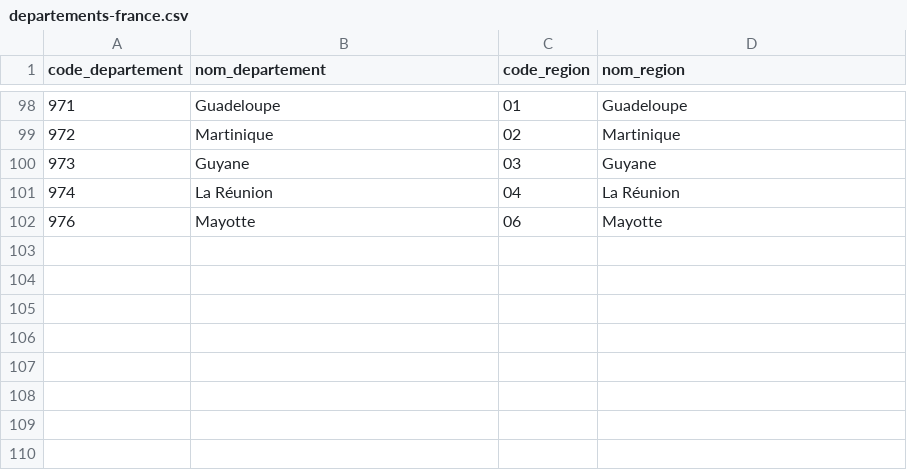
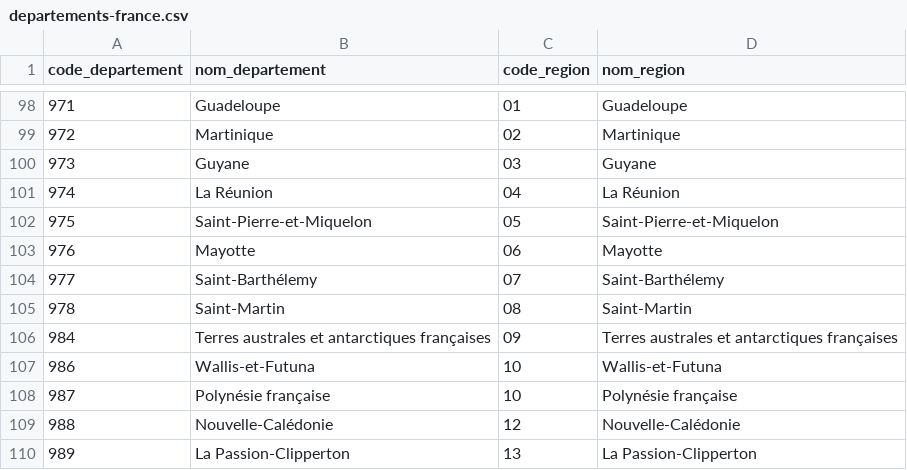
Before and after one commit to TheGooodDev/TPDataMiningRoute, a CSV file: Dataset/departements-france.csv, drawn as a sheet; only a part is shown, gaps mark what is left out; the diff names each change by its address in the sheet, - before the commit and + after, or states it on an @@ line.

```diff
--- a/Dataset/departements-france.csv
+++ b/Dataset/departements-france.csv
+row 102: 975 | Saint-Pierre-et-Miquelon | 05 | Saint-Pierre-et-Miquelon
+row 104: 977 | Saint-Barthélemy | 07 | Saint-Barthélemy
+row 105: 978 | Saint-Martin | 08 | Saint-Martin
+row 106: 984 | Terres australes et antarctiques françaises | 09 | Terres australes et antarctiques françaises
+row 107: 986 | Wallis-et-Futuna | 10 | Wallis-et-Futuna
+row 108: 987 | Polynésie française | 10 | Polynésie française
+row 109: 988 | Nouvelle-Calédonie | 12 | Nouvelle-Calédonie
+row 110: 989 | La Passion-Clipperton | 13 | La Passion-Clipperton
```
Also changed, not shown: 1 other file.
